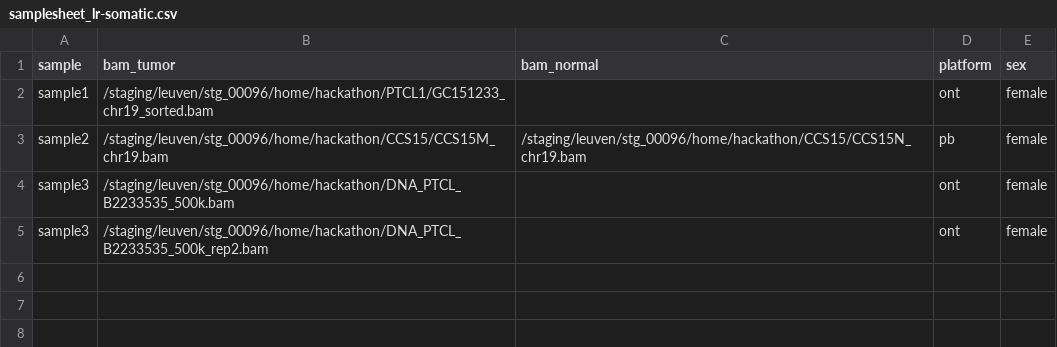
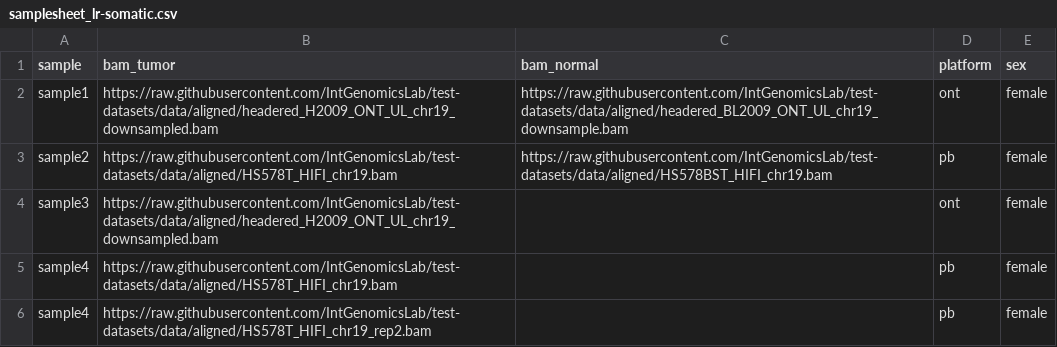
Before and after one commit to IntGenomicsLab/test-datasets, a CSV file: samplesheets/samplesheet_lr-somatic.csv, drawn as a sheet.

Commit message:
added samples in sampleshet

```diff
--- a/samplesheets/samplesheet_lr-somatic.csv
+++ b/samplesheets/samplesheet_lr-somatic.csv
@@ -1,5 +1,6 @@
 sample,bam_tumor,bam_normal,platform,sex
-sample1,/staging/leuven/stg_00096/home/hackathon/PTCL1/GC151233_chr19_sorted.bam,,ont,female
-sample2,/staging/leuven/stg_00096/home/hackathon/CCS15/CCS15M_chr19.bam,/staging/leuven/stg_00096/home/hackathon/CCS15/CCS15N_chr19.bam,pb,female
-sample3,/staging/leuven/stg_00096/home/hackathon/DNA_PTCL_B2233535_500k.bam,,ont,female
-sample3,/staging/leuven/stg_00096/home/hackathon/DNA_PTCL_B2233535_500k_rep2.bam,,ont,female
+sample1,https://raw.githubusercontent.com/IntGenomicsLab/test-datasets/data/aligned/headered_H2009_ONT_UL_chr19_downsampled.bam,https://raw.githubusercontent.com/IntGenomicsLab/test-datasets/data/aligned/headered_BL2009_ONT_UL_chr19_downsample.bam,ont,female
+sample2,https://raw.githubusercontent.com/IntGenomicsLab/test-datasets/data/aligned/HS578T_HIFI_chr19.bam,https://raw.githubusercontent.com/IntGenomicsLab/test-datasets/data/aligned/HS578BST_HIFI_chr19.bam,pb,female
+sample3,https://raw.githubusercontent.com/IntGenomicsLab/test-datasets/data/aligned/headered_H2009_ONT_UL_chr19_downsampled.bam,,ont,female
+sample4,https://raw.githubusercontent.com/IntGenomicsLab/test-datasets/data/aligned/HS578T_HIFI_chr19.bam,,pb,female
+sample4,https://raw.githubusercontent.com/IntGenomicsLab/test-datasets/data/aligned/HS578T_HIFI_chr19_rep2.bam,,pb,female
```
